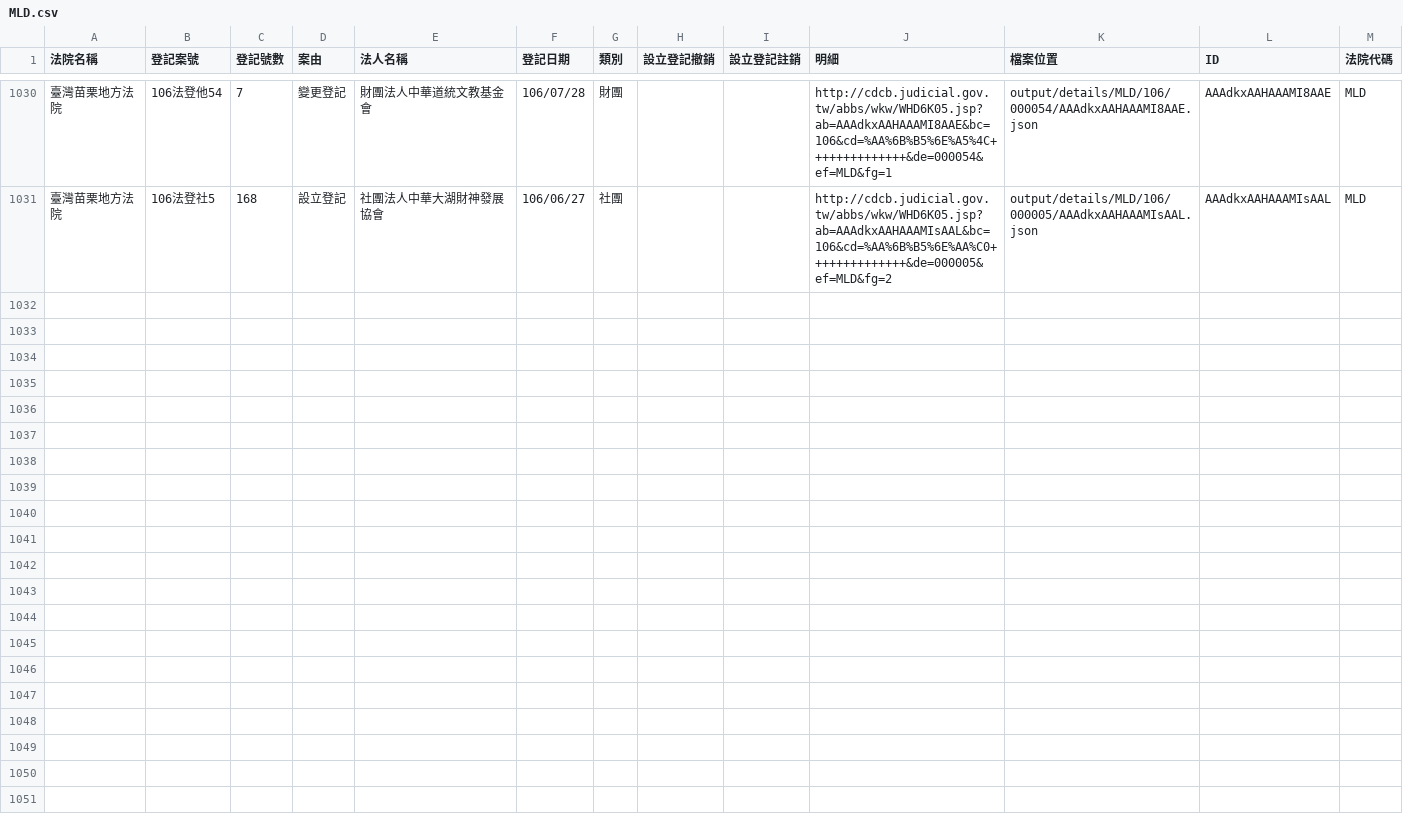
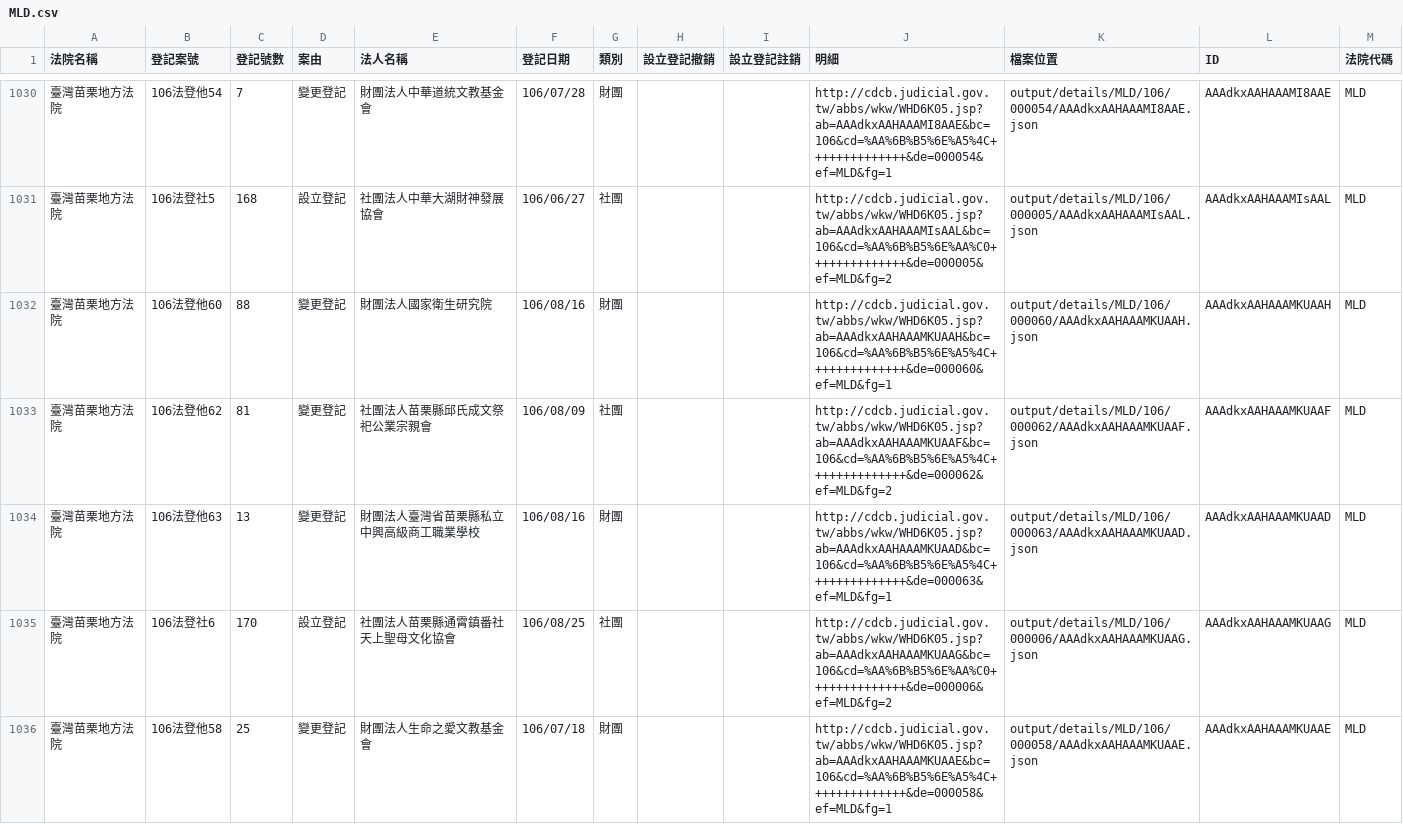
Before and after one commit to g0v/foundationtw, a CSV file: output/lists/MLD.csv, drawn as a sheet; only a part is shown, gaps mark what is left out.

Commit message:
update datasets @ 2017-09-05 02:00:02

```diff
--- a/output/lists/MLD.csv
+++ b/output/lists/MLD.csv
@@ -1031 +1031,6 @@
 臺灣苗栗地方法院,106法登社5,168,設立登記,社團法人中華大湖財神發展協會,106/06/27,社團,,,http://cdcb.judicial.gov.tw/abbs/wkw/WHD6K05.jsp?ab=AAAdkxAAHAAAMIsAAL&bc=106&cd=%AA%6B%B5%6E%AA%C0++++++++++++++&de=000005&ef=MLD&fg=2,output/details/MLD/106/000005/AAAdkxAAHAAAMIsAAL.json,AAAdkxAAHAAAMIsAAL,MLD
+臺灣苗栗地方法院,106法登他60,88,變更登記,財團法人國家衛生研究院,106/08/16,財團,,,http://cdcb.judicial.gov.tw/abbs/wkw/WHD6K05.jsp?ab=AAAdkxAAHAAAMKUAAH&bc=106&cd=%AA%6B%B5%6E%A5%4C++++++++++++++&de=000060&ef=MLD&fg=1,output/details/MLD/106/000060/AAAdkxAAHAAAMKUAAH.json,AAAdkxAAHAAAMKUAAH,MLD
+臺灣苗栗地方法院,106法登他62,81,變更登記,社團法人苗栗縣邱氏成文祭祀公業宗親會,106/08/09,社團,,,http://cdcb.judicial.gov.tw/abbs/wkw/WHD6K05.jsp?ab=AAAdkxAAHAAAMKUAAF&bc=106&cd=%AA%6B%B5%6E%A5%4C++++++++++++++&de=000062&ef=MLD&fg=2,output/details/MLD/106/000062/AAAdkxAAHAAAMKUAAF.json,AAAdkxAAHAAAMKUAAF,MLD
+臺灣苗栗地方法院,106法登他63,13,變更登記,財團法人臺灣省苗栗縣私立中興高級商工職業學校,106/08/16,財團,,,http://cdcb.judicial.gov.tw/abbs/wkw/WHD6K05.jsp?ab=AAAdkxAAHAAAMKUAAD&bc=106&cd=%AA%6B%B5%6E%A5%4C++++++++++++++&de=000063&ef=MLD&fg=1,output/details/MLD/106/000063/AAAdkxAAHAAAMKUAAD.json,AAAdkxAAHAAAMKUAAD,MLD
+臺灣苗栗地方法院,106法登社6,170,設立登記,社團法人苗栗縣通霄鎮番社天上聖母文化協會,106/08/25,社團,,,http://cdcb.judicial.gov.tw/abbs/wkw/WHD6K05.jsp?ab=AAAdkxAAHAAAMKUAAG&bc=106&cd=%AA%6B%B5%6E%AA%C0++++++++++++++&de=000006&ef=MLD&fg=2,output/details/MLD/106/000006/AAAdkxAAHAAAMKUAAG.json,AAAdkxAAHAAAMKUAAG,MLD
+臺灣苗栗地方法院,106法登他58,25,變更登記,財團法人生命之愛文教基金會,106/07/18,財團,,,http://cdcb.judicial.gov.tw/abbs/wkw/WHD6K05.jsp?ab=AAAdkxAAHAAAMKUAAE&bc=106&cd=%AA%6B%B5%6E%A5%4C++++++++++++++&de=000058&ef=MLD&fg=1,output/details/MLD/106/000058/AAAdkxAAHAAAMKUAAE.json,AAAdkxAAHAAAMKUAAE,MLD
```
Also changed, not shown: output/lists/CHD.csv, output/lists/HLD.csv, 22 other files.
